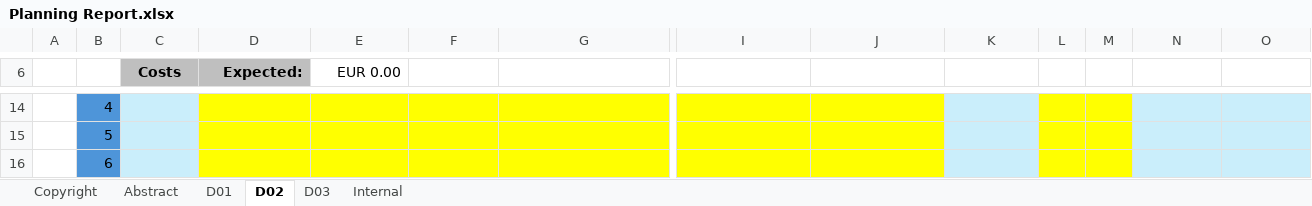
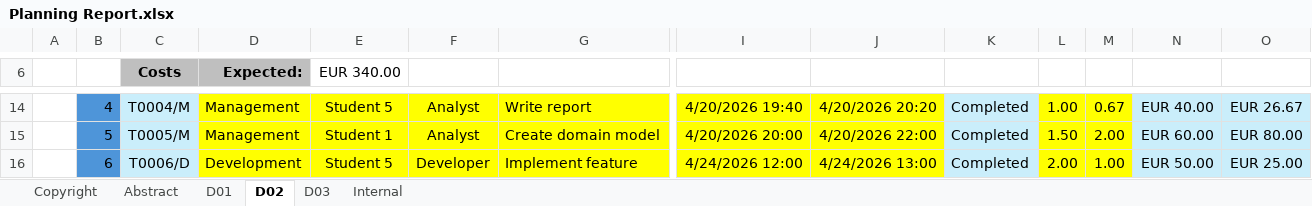
Before and after one commit to AngSanRui/Acme-Starters-B, an Excel workbook: reports/Planning Report.xlsx, sheet D02, drawn as a sheet; only a part is shown, gaps mark what is left out; values as stored, in another font and other column widths than the file's, no borders; conditional formats not drawn; the diff covers the shown part only; the diff names each change by its address in the sheet, - before the commit and + after, or states it on an @@ line.

Commit message:
Planning report actualizado

```diff
--- a/reports/Planning Report.xlsx (sheet D02)
+++ b/reports/Planning Report.xlsx (sheet D02)
-E6: EUR 0.00
+E6: EUR 340.00
-C14 (Costs): (empty)
+C14 (Costs): T0004/M
-D14:D15 (Expected:): (empty)
+D14:D15 (Expected:): Management
-E14 (EUR 340.00): (empty)
+E14 (EUR 340.00): Student 5
-F14:F15: (empty)
+F14:F15: Analyst
-G14: (empty)
+G14: Write report
-I14: (empty)
+I14: 4/20/2026 19:40
-J14: (empty)
+J14: 4/20/2026 20:20
-K14:K16: (empty)
+K14:K16: Completed
-L14: (empty)
+L14: 1.00
-M14: (empty)
+M14: 0.67
-N14: (empty)
+N14: EUR 40.00
-O14: (empty)
+O14: EUR 26.67
-C15 (Costs): (empty)
+C15 (Costs): T0005/M
-E15 (EUR 340.00): (empty)
+E15 (EUR 340.00): Student 1
-G15: (empty)
+G15: Create domain model
-I15: (empty)
+I15: 4/20/2026 20:00
-J15: (empty)
+J15: 4/20/2026 22:00
-L15: (empty)
+L15: 1.50
-M15: (empty)
+M15: 2.00
-N15: (empty)
+N15: EUR 60.00
-O15: (empty)
+O15: EUR 80.00
-C16 (Costs): (empty)
+C16 (Costs): T0006/D
-D16 (Expected:): (empty)
+D16 (Expected:): Development
-E16 (EUR 340.00): (empty)
+E16 (EUR 340.00): Student 5
-F16: (empty)
+F16: Developer
-G16: (empty)
+G16: Implement feature
-I16: (empty)
+I16: 4/24/2026 12:00
-J16: (empty)
+J16: 4/24/2026 13:00
-L16: (empty)
+L16: 2.00
-M16: (empty)
+M16: 1.00
-N16: (empty)
+N16: EUR 50.00
-O16: (empty)
+O16: EUR 25.00
```
Also changed, not shown: 53 edited cells elsewhere in this sheet, sheet D01.
